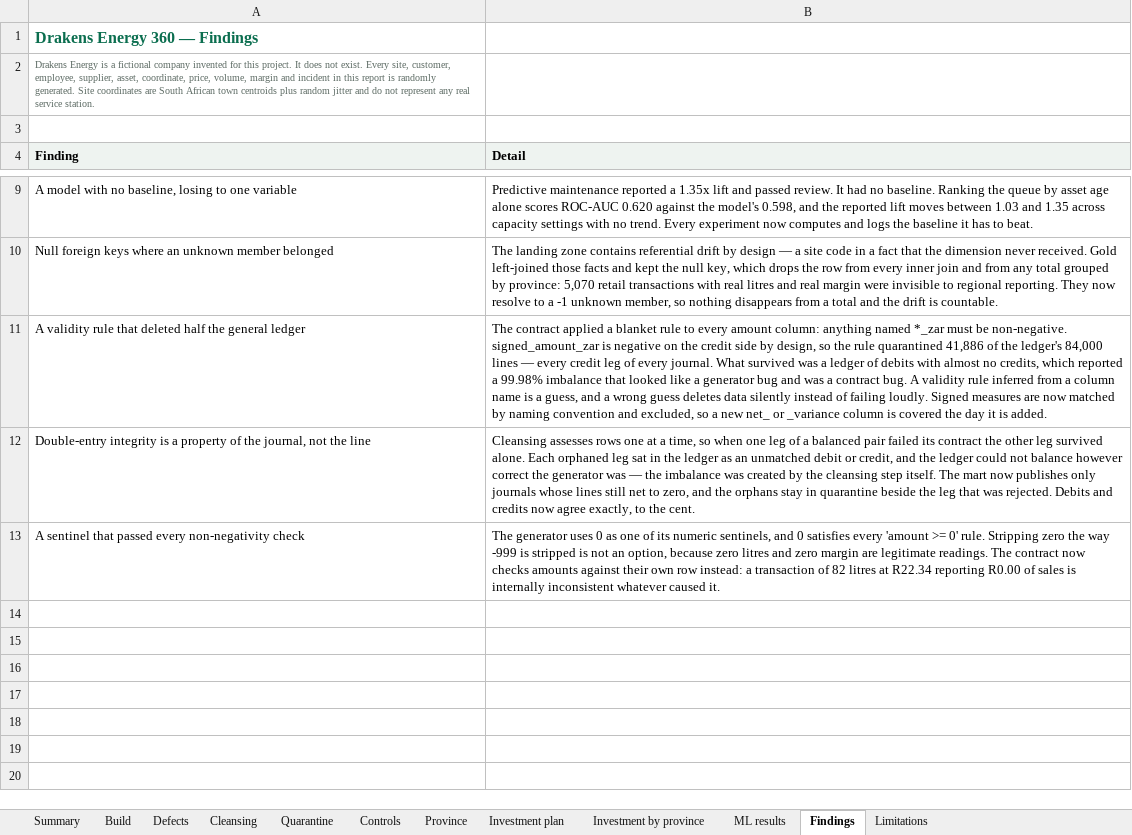
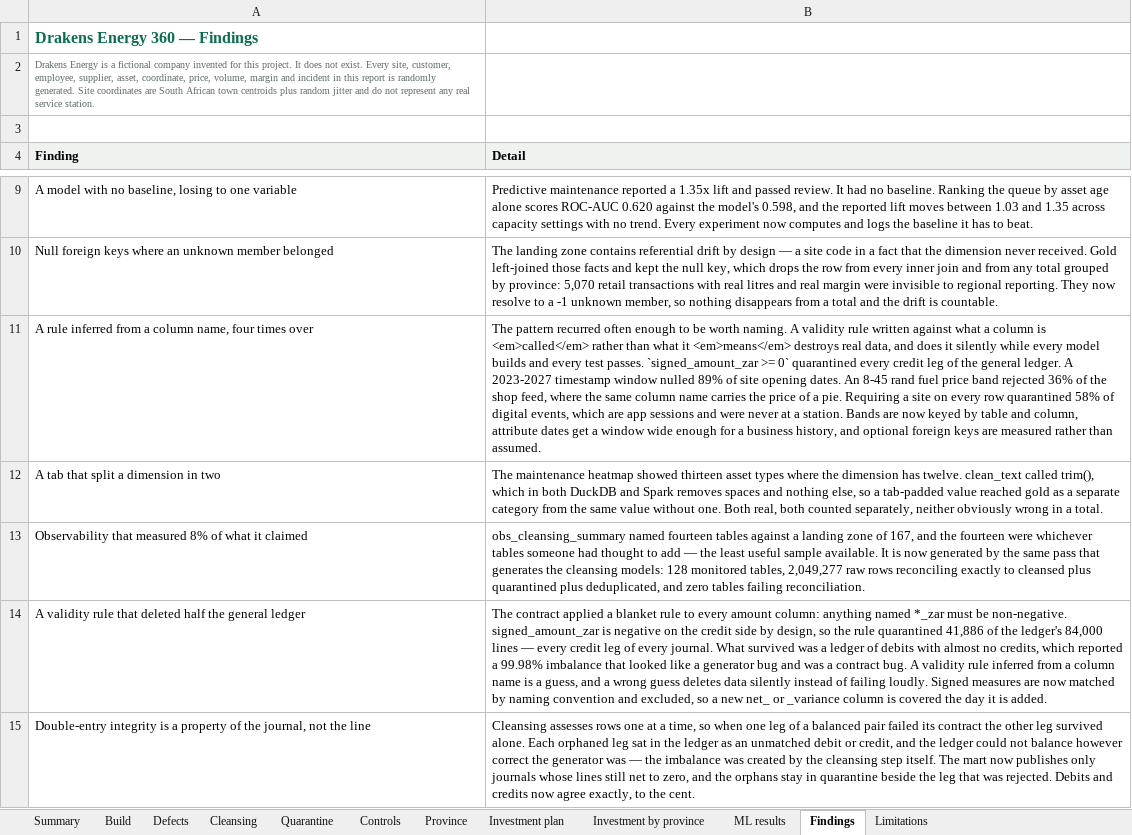
Before and after one commit to anthonyapollis/Drakens_Energy_360_Platform, an Excel workbook: docs/Drakens_Energy_360_Report.xlsx, sheet Findings, drawn as a sheet; only a part is shown, gaps mark what is left out; the shorter side is filled out with more unchanged rows; values as stored, in another font and other column widths than the file's, no borders; the diff names each change by its address in the sheet, - before the commit and + after, or states it on an @@ line.

Commit message:
Regenerate the evidence pack and report from the final warehouse
All 17 figures and every table now come from the build that passes end to end:
128 monitored tables, 1.25% quarantine rate, five reconciliation controls at
zero variance. 31-page PDF, 12-sheet workbook, self-contained HTML with no
section reporting missing data.

```diff
--- a/docs/Drakens_Energy_360_Report.xlsx (sheet Findings)
+++ b/docs/Drakens_Energy_360_Report.xlsx (sheet Findings)
+row 11: A rule inferred from a column name, four times over | The pattern recurred often enough to be worth naming. A validity rule written against what a column is <em>called</em> rather than what it <em>means</em> destroys real data, and does it silently while every model builds and every test passes. `signed_amount_zar >= 0` quarantined every credit leg of the general ledger. A 2023-2027 timestamp window nulled 89% of site opening dates. An 8-45 rand fuel price band rejected 36% of the shop feed, where the same column name carries the price of a pie. Requiring a site on every row quarantined 58% of digital events, which are app sessions and were never at a station. Bands are now keyed by table and column, attribute dates get a window wide enough for a business history, and optional foreign keys are measured rather than assumed.
+row 12: A tab that split a dimension in two | The maintenance heatmap showed thirteen asset types where the dimension has twelve. clean_text called trim(), which in both DuckDB and Spark removes spaces and nothing else, so a tab-padded value reached gold as a separate category from the same value without one. Both real, both counted separately, neither obviously wrong in a total.
+row 13: Observability that measured 8% of what it claimed | obs_cleansing_summary named fourteen tables against a landing zone of 167, and the fourteen were whichever tables someone had thought to add — the least useful sample available. It is now generated by the same pass that generates the cleansing models: 128 monitored tables, 2,049,277 raw rows reconciling exactly to cleansed plus quarantined plus deduplicated, and zero tables failing reconciliation.
```
Also changed, not shown: sheet Investment plan, sheet Cleansing, sheet Quarantine, sheet Province, sheet Controls, sheet Investment by province, 2 more sheets, 11 other files.
